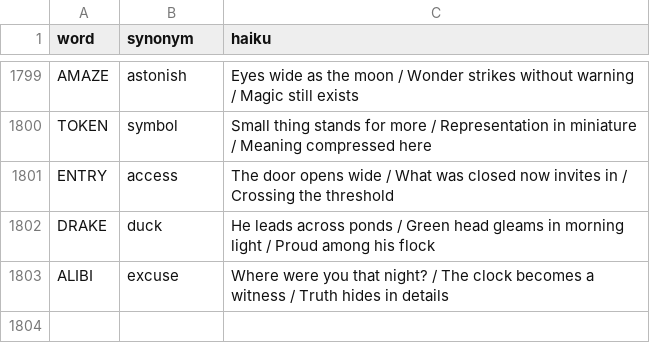
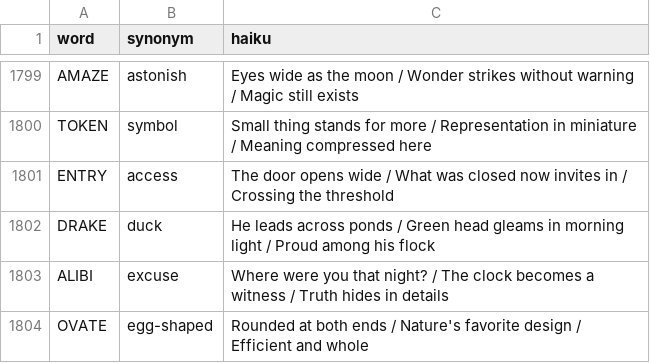
Before and after one commit to 8080Games/WordleMatch, a CSV file: wwwroot/historical_hints.csv, drawn as a sheet; only a part is shown, gaps mark what is left out.

Commit message:
Add Wordle word: OVATE (game #1829, 6/22/2026)

```diff
--- a/wwwroot/historical_hints.csv
+++ b/wwwroot/historical_hints.csv
@@ -1803 +1803,2 @@ DRAKE,duck,"He leads across ponds / Green head gleams in morning light / Proud a
 ALIBI,excuse,"Where were you that night? / The clock becomes a witness / Truth hides in details"
+OVATE,egg-shaped,"Rounded at both ends / Nature's favorite design / Efficient and whole"
```
Also changed, not shown: wwwroot/historical-words.csv, wwwroot/used-words.csv, 1 other file.
